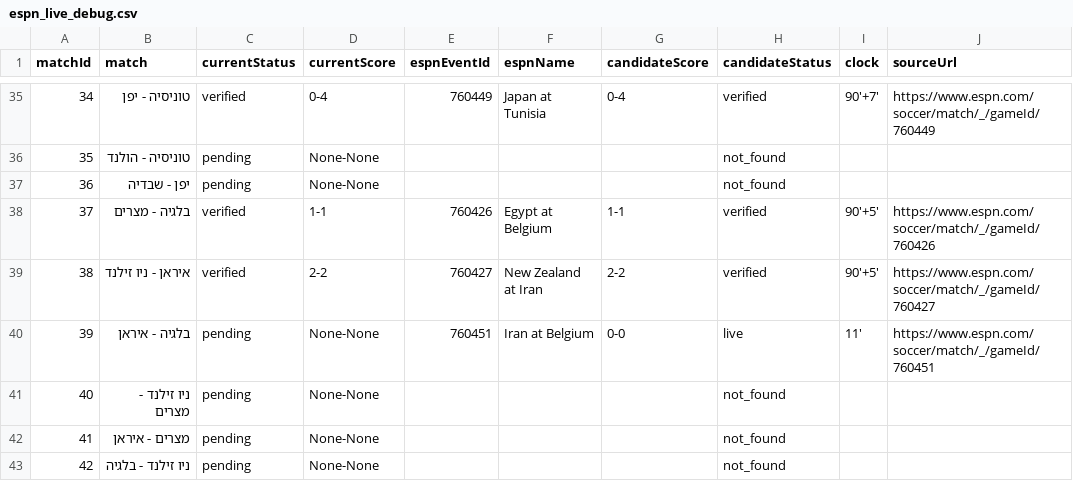
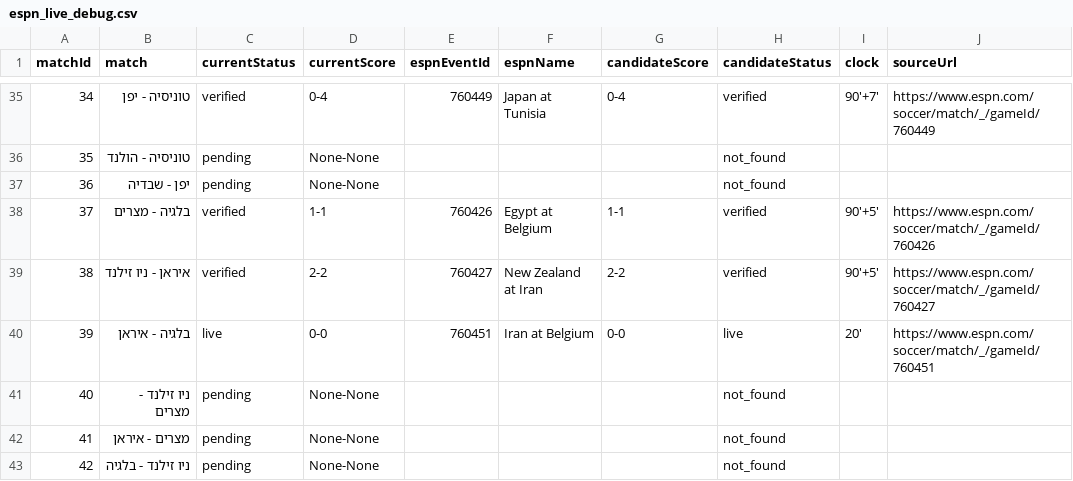
Before and after one commit to efikatash/worldcup-dashboard-2026, a CSV file: espn_live_debug.csv, drawn as a sheet; only a part is shown, gaps mark what is left out; the diff names each change by its address in the sheet, - before the commit and + after, or states it on an @@ line.

Commit message:
Live auto-update dashboard data

```diff
--- a/espn_live_debug.csv
+++ b/espn_live_debug.csv
-C40 (currentStatus): pending
+C40 (currentStatus): live
-D40 (currentScore): None-None
+D40 (currentScore): 0-0
-I40 (clock): 11'
+I40 (clock): 20'
```
Also changed, not shown: 3 other files.
